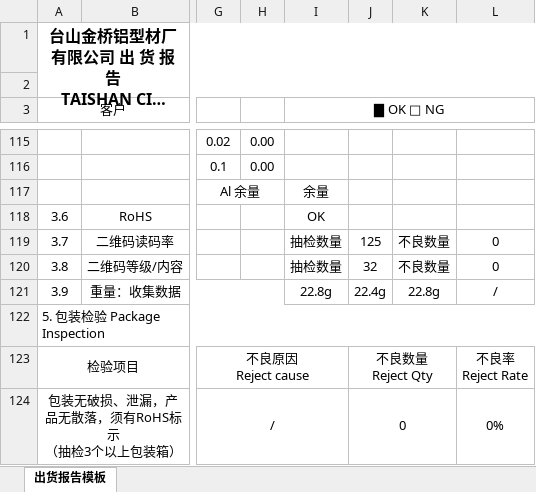
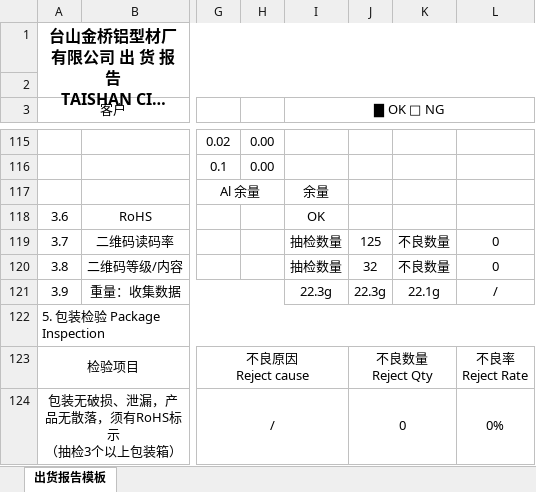
Before and after one commit to jwu02/kamkiu-254, an Excel workbook: 报告模板/KAP-7487下U-A76-50.xlsx, sheet 出货报告模板, drawn as a sheet; only a part is shown, gaps mark what is left out; long unchanged cells end in …; values as stored, in another font and other column widths than the file's, no borders; conditional formats not drawn; the diff names each change by its address in the sheet, - before the commit and + after, or states it on an @@ line.

```diff
--- a/报告模板/KAP-7487下U-A76-50.xlsx (sheet 出货报告模板)
+++ b/报告模板/KAP-7487下U-A76-50.xlsx (sheet 出货报告模板)
-I121 (▇ OK □ NG): 22.8g
+I121 (▇ OK □ NG): 22.3g
-J121: 22.4g
+J121: 22.3g
-K121: 22.8g
+K121: 22.1g
```
Also changed, not shown: charts or pictures, 报告模板/KAP-7457上U-A76-50.xlsx, 报告模板/KAP-7461中板-A76-50.xlsx, 1 other file.
